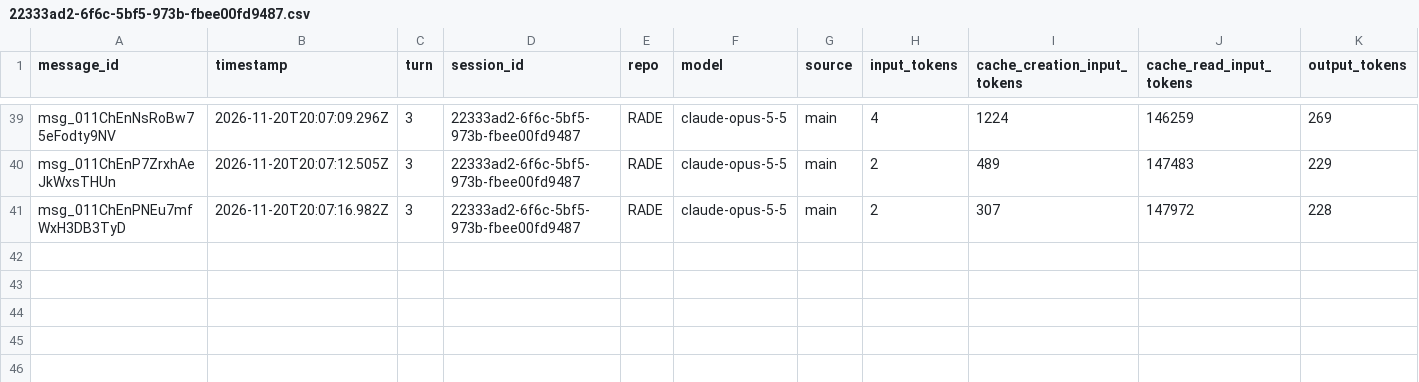
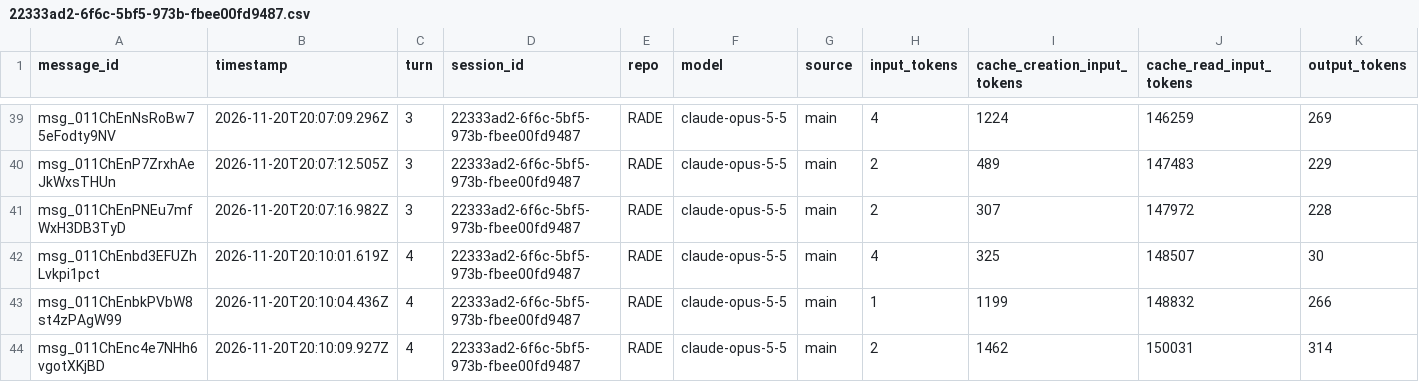
Before and after one commit to rhope-ops/RADE, a CSV file: sessions/22333ad2-6f6c-5bf5-973b-fbee00fd9487.csv, drawn as a sheet; only a part is shown, gaps mark what is left out; the diff names each change by its address in the sheet, - before the commit and + after, or states it on an @@ line.

```diff
--- a/sessions/22333ad2-6f6c-5bf5-973b-fbee00fd9487.csv
+++ b/sessions/22333ad2-6f6c-5bf5-973b-fbee00fd9487.csv
+row 42: msg_011ChEnbd3EFUZhLvkpi1pct | 2026-11-20T20:10:01.619Z | 4 | 22333ad2-6f6c-5bf5-973b-fbee00fd9487 | RADE | claude-opus-5-5 | main | 4 | 325 | 148507 | 30
+row 43: msg_011ChEnbkPVbW8st4zPAgW99 | 2026-11-20T20:10:04.436Z | 4 | 22333ad2-6f6c-5bf5-973b-fbee00fd9487 | RADE | claude-opus-5-5 | main | 1 | 1199 | 148832 | 266
+row 44: msg_011ChEnc4e7NHh6vgotXKjBD | 2026-11-20T20:10:09.927Z | 4 | 22333ad2-6f6c-5bf5-973b-fbee00fd9487 | RADE | claude-opus-5-5 | main | 2 | 1462 | 150031 | 314
```
